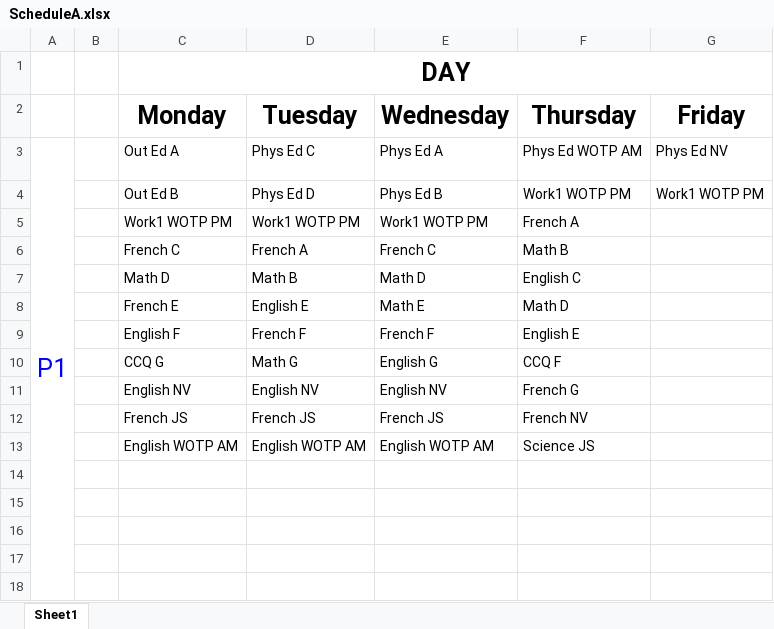
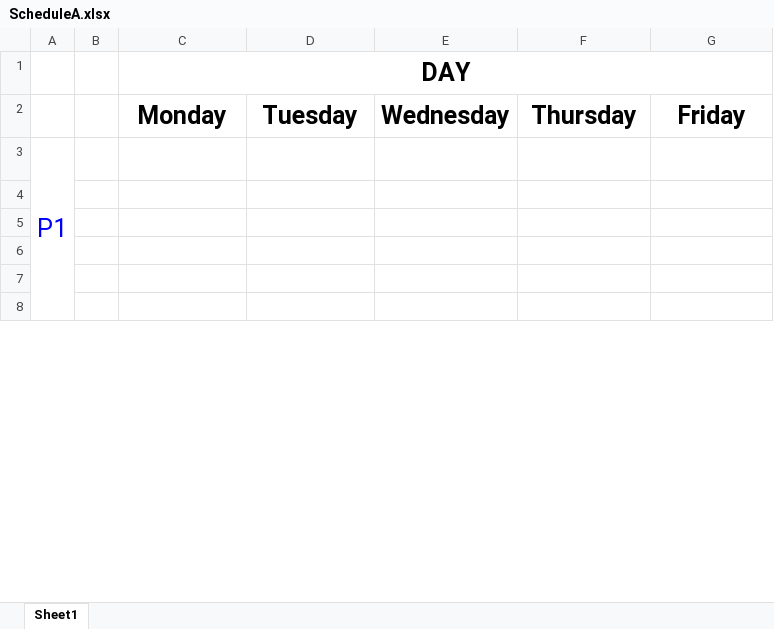
Before and after one commit to glicnak/Fitch-Scheduling-Machine, an Excel workbook: Fitch Scheduling Machine/ScheduleA.xlsx, sheet Sheet1, drawn as a sheet; only a part is shown; values as stored, in another font and other column widths than the file's, no borders; removed rows and columns are numbered as before the commit, all else as after; the diff covers the shown part only; the diff names each change by its address in the sheet, - before the commit and + after, or states it on an @@ line.

```diff
--- a/Fitch Scheduling Machine/ScheduleA.xlsx (sheet Sheet1)
+++ b/Fitch Scheduling Machine/ScheduleA.xlsx (sheet Sheet1)
-row 3: P1 |  | Out Ed A | Phys Ed C | Phys Ed A | Phys Ed WOTP AM | Phys Ed NV
-row 4:  |  | Out Ed B | Phys Ed D | Phys Ed B | Work1 WOTP PM | Work1 WOTP PM
-row 5:  |  | Work1 WOTP PM | Work1 WOTP PM | Work1 WOTP PM | French A
-row 6:  |  | French C | French A | French C | Math B
-row 7:  |  | Math D | Math B | Math D | English C
-row 8:  |  | French E | English E | Math E | Math D
-row 9:  |  | English F | French F | French F | English E
-row 10:  |  | CCQ G | Math G | English G | CCQ F
-row 11:  |  | English NV | English NV | English NV | French G
-row 12:  |  | French JS | French JS | French JS | French NV
-row 13:  |  | English WOTP AM | English WOTP AM | English WOTP AM | Science JS
+row 3: P1
```
Also changed, not shown: 61 added rows, 63 removed rows, 61 edited cells, cell formats and merged cells elsewhere in this sheet, 14 other files.
